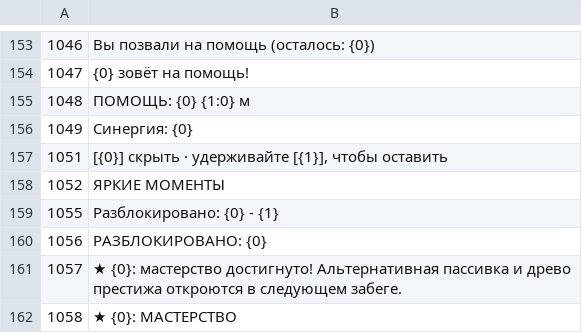
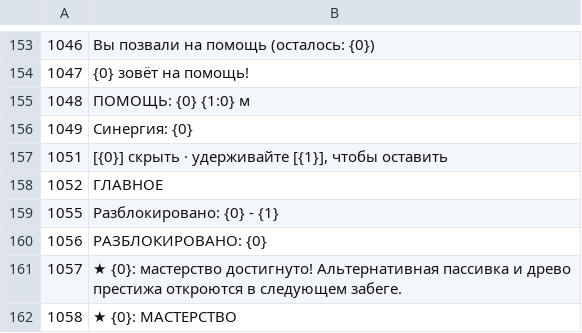
Before and after one commit to ilya-lis/RepoRPG_RU, a TSV file: translation/ru/part03.tsv, drawn as a sheet; only a part is shown, gaps mark what is left out.

```diff
--- a/translation/ru/part03.tsv
+++ b/translation/ru/part03.tsv
@@ -157,3 +157,3 @@
 1051	[{0}] скрыть  ·  удерживайте [{1}], чтобы оставить
-1052	ЯРКИЕ МОМЕНТЫ
+1052	ГЛАВНОЕ
 1055	Разблокировано: {0} - {1}
```
Also changed, not shown: translation/ru/extra.tsv, 2 other files.
